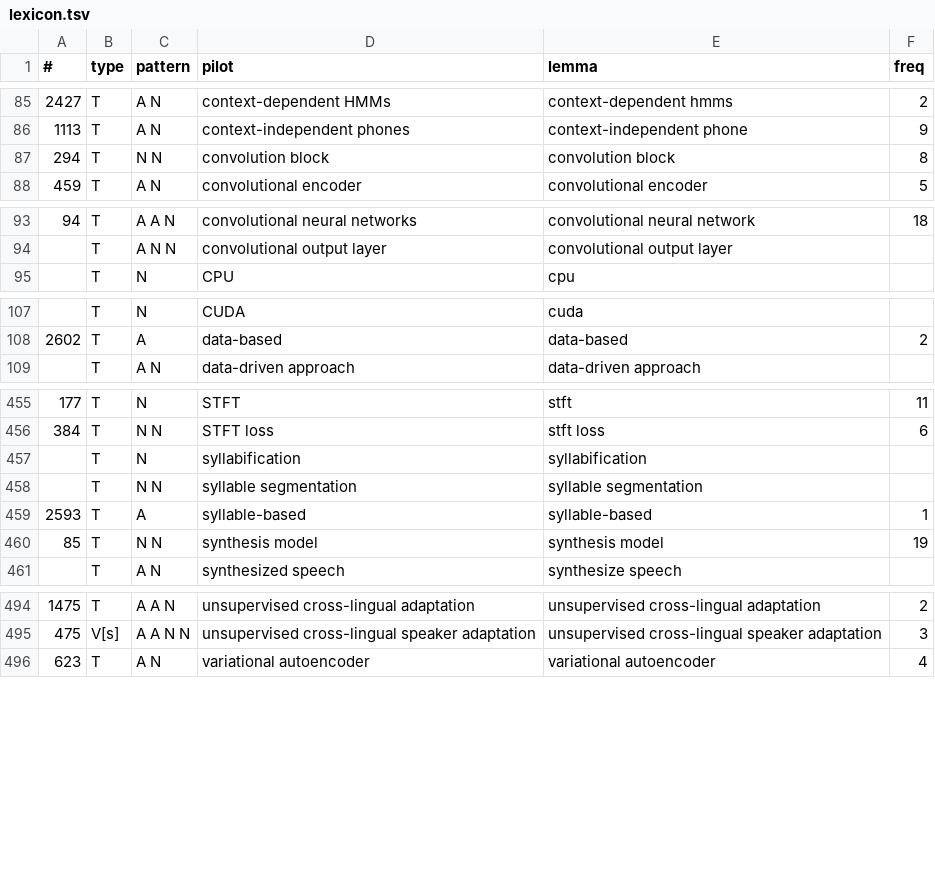
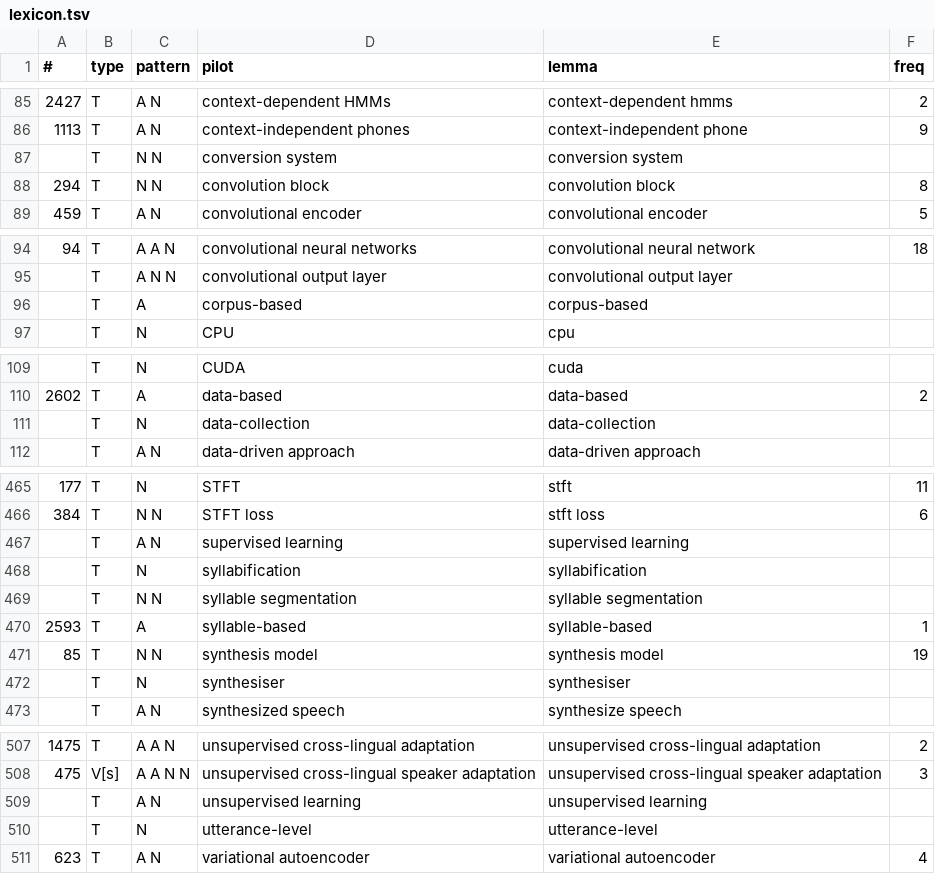
Before and after one commit to macairececile/terminology_project, a TSV file: lexicon.tsv, drawn as a sheet; only a part is shown, gaps mark what is left out; the diff covers the shown part only; the diff names each change by its address in the sheet, - before the commit and + after, or states it on an @@ line.

```diff
--- a/lexicon.tsv
+++ b/lexicon.tsv
+row 87:  | T | N N | conversion system | conversion system
+row 96:  | T | A | corpus-based | corpus-based
+row 111:  | T | N | data-collection | data-collection
+row 467:  | T | A N | supervised learning | supervised learning
+row 472:  | T | N | synthesiser | synthesiser
+row 509:  | T | A N | unsupervised learning | unsupervised learning
+row 510:  | T | N | utterance-level | utterance-level
```
Also changed, not shown: 8 added rows elsewhere in this file, 4 other files.
